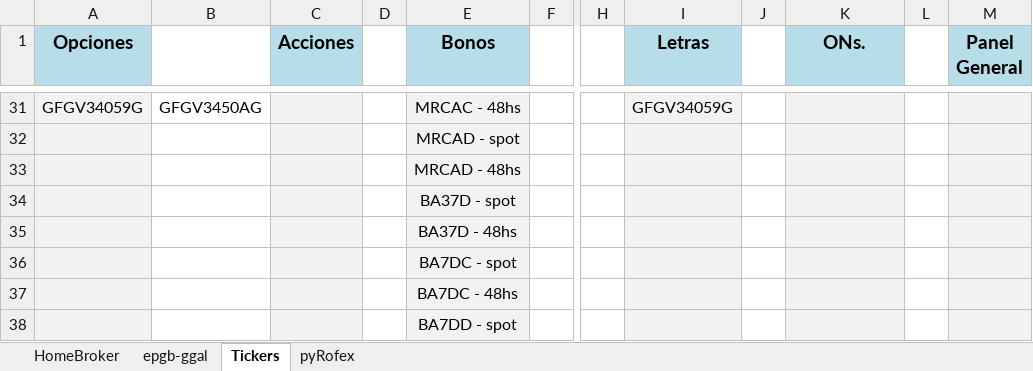
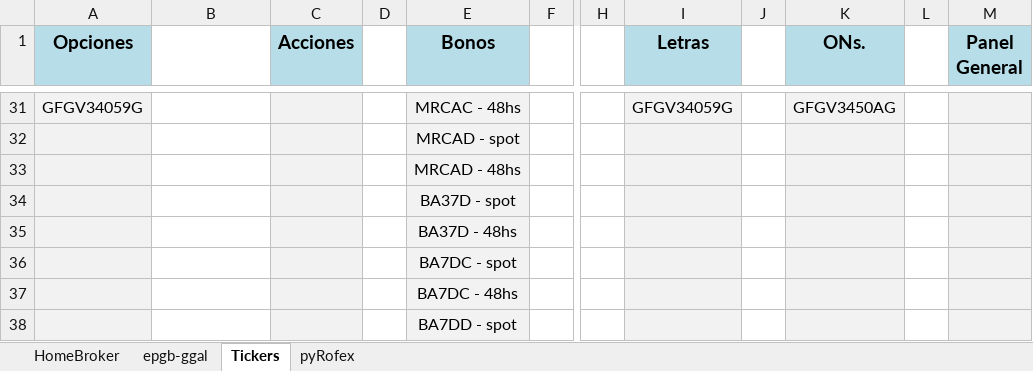
Before and after one commit to piolifl/pyHomeBroker, an Excel workbook: epgb_pyHB.xlsx, sheet Tickers, drawn as a sheet; only a part is shown, gaps mark what is left out; values as stored, in another font and other column widths than the file's, no borders; the diff covers the shown part only; the diff names each change by its address in the sheet, - before the commit and + after, or states it on an @@ line.

```diff
--- a/epgb_pyHB.xlsx (sheet Tickers)
+++ b/epgb_pyHB.xlsx (sheet Tickers)
-B31: GFGV3450AG
+B31: (empty)
-K31 (ONs.): (empty)
+K31 (ONs.): GFGV3450AG
```
Also changed, not shown: 6 added rows, 6 removed rows, 52 edited cells and cell formats elsewhere in this sheet, sheet HomeBroker, sheet epgb-ggal, formulas that keep their value, hidden cells, 5 other files.
